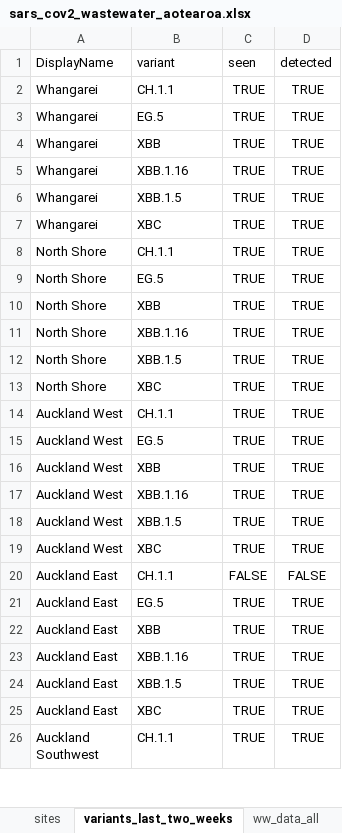
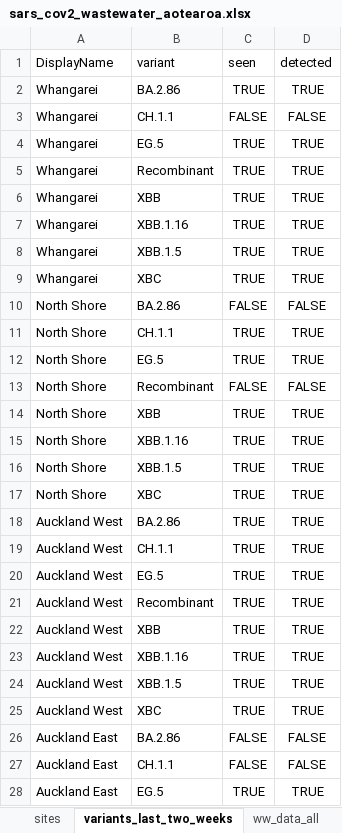
Before and after one commit to ESR-NZ/covid_in_wastewater, an Excel workbook: data/sars_cov2_wastewater_aotearoa.xlsx, sheet variants_last_two_weeks, drawn as a sheet; only a part is shown; the shorter side is filled out with more unchanged rows; values as stored, in another font and other column widths than the file's, no borders; table styles not drawn; the diff covers the shown part only; the diff names each change by its address in the sheet, - before the commit and + after, or states it on an @@ line.

Commit message:
Data for week ending 17 Sep 2023

```diff
--- a/data/sars_cov2_wastewater_aotearoa.xlsx (sheet variants_last_two_weeks)
+++ b/data/sars_cov2_wastewater_aotearoa.xlsx (sheet variants_last_two_weeks)
-B2 (variant): CH.1.1
+B2 (variant): BA.2.86
+row 3: Whangarei | CH.1.1 | FALSE | FALSE
+row 5: Whangarei | Recombinant | TRUE | TRUE
+row 10: North Shore | BA.2.86 | FALSE | FALSE
+row 13: North Shore | Recombinant | FALSE | FALSE
+row 18: Auckland West | BA.2.86 | TRUE | TRUE
+row 21: Auckland West | Recombinant | TRUE | TRUE
+row 26: Auckland East | BA.2.86 | FALSE | FALSE
```
Also changed, not shown: 33 added rows, 6 removed rows and 19 edited cells elsewhere in this sheet, sheet cases_site, sheet ww_data_all, sheet ww_site, sheet ww_regional, sheet cases_regional, sheet ww_national, 1 more sheet, 8 other files.
